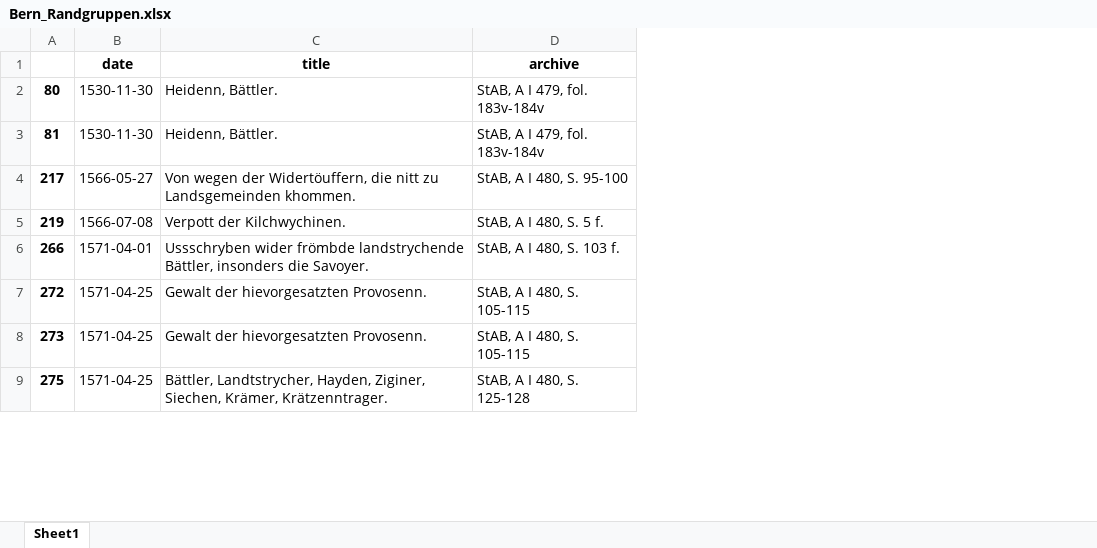
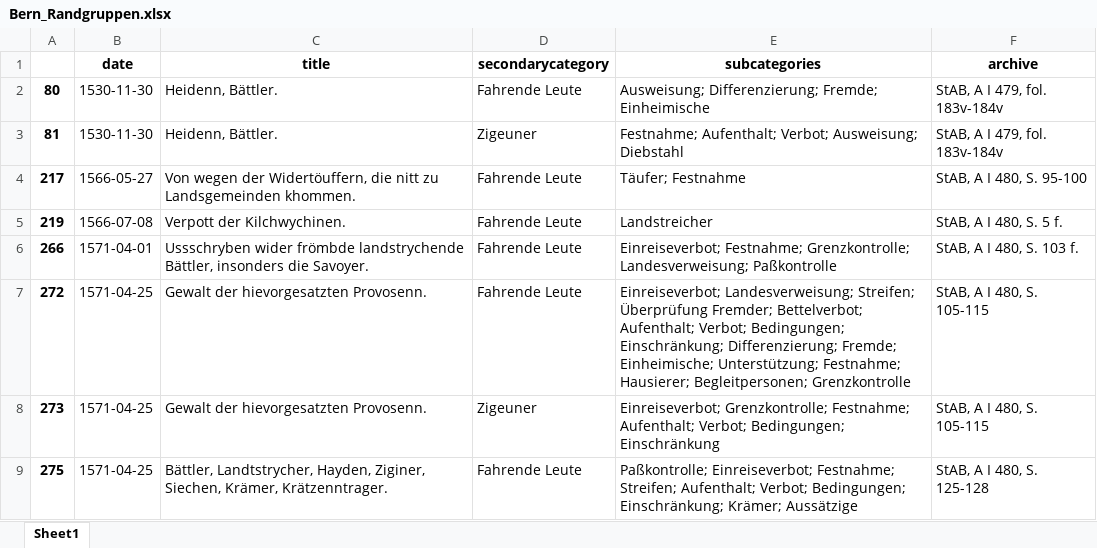
Before and after one commit to CARomein/AGOT, an Excel workbook: Bern_Randgruppen.xlsx, sheet Sheet1, drawn as a sheet; only a part is shown; values as stored, in another font and other column widths than the file's, no borders; the diff names each change by its address in the sheet, - before the commit and + after, or states it on an @@ line.

```diff
--- a/Bern_Randgruppen.xlsx (sheet Sheet1)
+++ b/Bern_Randgruppen.xlsx (sheet Sheet1)
+column D (secondarycategory), rows 2-9: Fahrende Leute | Zigeuner | Fahrende Leute | Fahrende Leute | Fahrende Leute | Fahrende Leute | Zigeuner | Fahrende Leute
+column E (subcategories), rows 2-9: Ausweisung; Differenzierung; Fremde; Einheimische | Festnahme; Aufenthalt; Verbot; Ausweisung; Diebstahl | Täufer; Festnahme | Landstreicher | Einreiseverbot; Festnahme; Grenzkontrolle; Landesverweisung; Paßkontrolle | Einreiseverbot; Landesverweisung; Streifen; Überprüfung Fremder; Bettelverbot; Aufenthalt; Verbot; Bedingungen; Einschränkung; Differenzierung; Fremde; Einheimische; Unterstützung; Festnahme; Hausierer; Begleitpersonen; Grenzkontrolle | Einreiseverbot; Grenzkontrolle; Festnahme; Aufenthalt; Verbot; Bedingungen; Einschränkung | Paßkontrolle; Einreiseverbot; Festnahme; Streifen; Aufenthalt; Verbot; Bedingungen; Einschränkung; Krämer; Aussätzige
```
Also changed, not shown: 3 other files.
